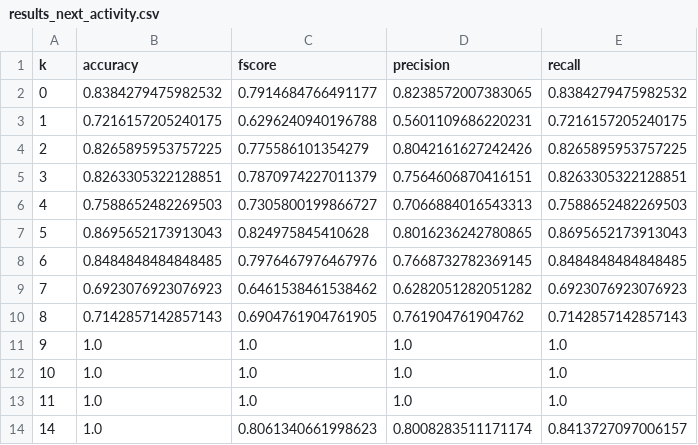
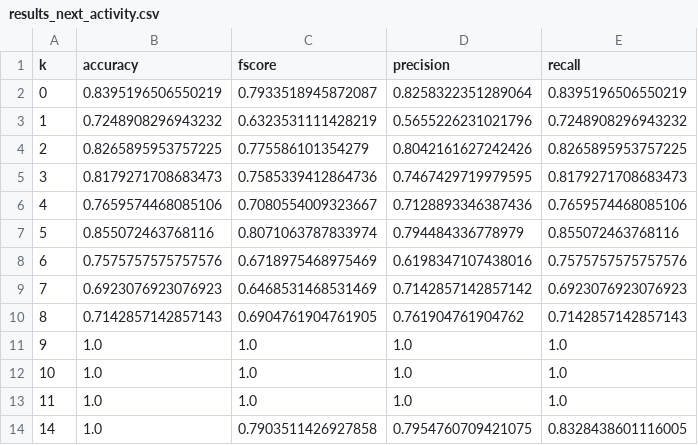
Before and after one commit to melisunsal/Thesis, a CSV file: results/Helpdesk/results_next_activity.csv, drawn as a sheet.

Commit message:
add updated Helpdesk outputs

```diff
--- a/results/Helpdesk/results_next_activity.csv
+++ b/results/Helpdesk/results_next_activity.csv
@@ -1,10 +1,10 @@
 k,accuracy,fscore,precision,recall
-0,0.8384279475982532,0.7914684766491177,0.8238572007383065,0.8384279475982532
-1,0.7216157205240175,0.6296240940196788,0.5601109686220231,0.7216157205240175
+0,0.8395196506550219,0.7933518945872087,0.8258322351289064,0.8395196506550219
+1,0.7248908296943232,0.6323531111428219,0.5655226231021796,0.7248908296943232
 2,0.8265895953757225,0.775586101354279,0.8042161627242426,0.8265895953757225
-3,0.8263305322128851,0.7870974227011379,0.7564606870416151,0.8263305322128851
-4,0.7588652482269503,0.7305800199866727,0.7066884016543313,0.7588652482269503
-5,0.8695652173913043,0.824975845410628,0.8016236242780865,0.8695652173913043
-6,0.8484848484848485,0.7976467976467976,0.7668732782369145,0.8484848484848485
-7,0.6923076923076923,0.6461538461538462,0.6282051282051282,0.6923076923076923
+3,0.8179271708683473,0.7585339412864736,0.7467429719979595,0.8179271708683473
+4,0.7659574468085106,0.7080554009323667,0.7128893346387436,0.7659574468085106
+5,0.855072463768116,0.8071063787833974,0.794484336778979,0.855072463768116
+6,0.7575757575757576,0.6718975468975469,0.6198347107438016,0.7575757575757576
+7,0.6923076923076923,0.6468531468531469,0.7142857142857142,0.6923076923076923
 8,0.7142857142857143,0.6904761904761905,0.761904761904762,0.7142857142857143
@@ -13,2 +13,2 @@ k,accuracy,fscore,precision,recall
 11,1.0,1.0,1.0,1.0
-14,1.0,0.8061340661998623,0.8008283511171174,0.8413727097006157
+14,1.0,0.7903511426927858,0.7954760709421075,0.8328438601116005
```
Also changed, not shown: outputs/Helpdesk/block_mha_head0_heatmap.csv, outputs/Helpdesk/block_mha_head1_heatmap.csv, 16 other files.
